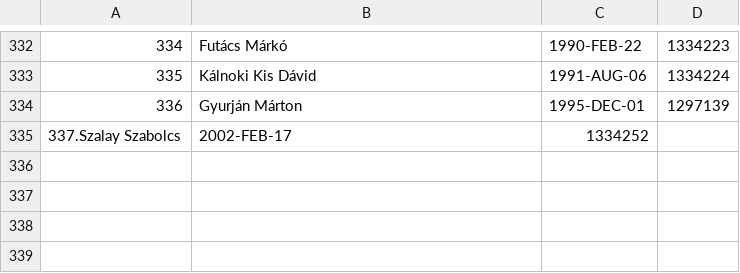
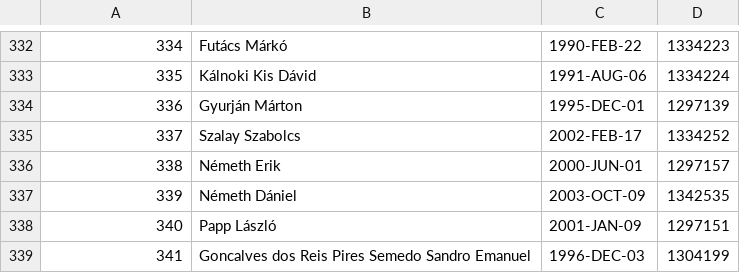
Before and after one commit to asalamon74/melda-info, a CSV file: mezszam/players.csv, drawn as a sheet; only a part is shown, gaps mark what is left out.

Commit message:
Mezszam updates

```diff
--- a/mezszam/players.csv
+++ b/mezszam/players.csv
@@ -334,2 +334,6 @@
 336,Gyurján Márton,1995-DEC-01,1297139
-337.Szalay Szabolcs,2002-FEB-17,1334252
+337,Szalay Szabolcs,2002-FEB-17,1334252
+338,Németh Erik,2000-JUN-01,1297157
+339,Németh Dániel,2003-OCT-09,1342535
+340,Papp László,2001-JAN-09,1297151
+341,Goncalves dos Reis Pires Semedo Sandro Emanuel,1996-DEC-03,1304199
```
Also changed, not shown: mezszam/shirts.csv.
